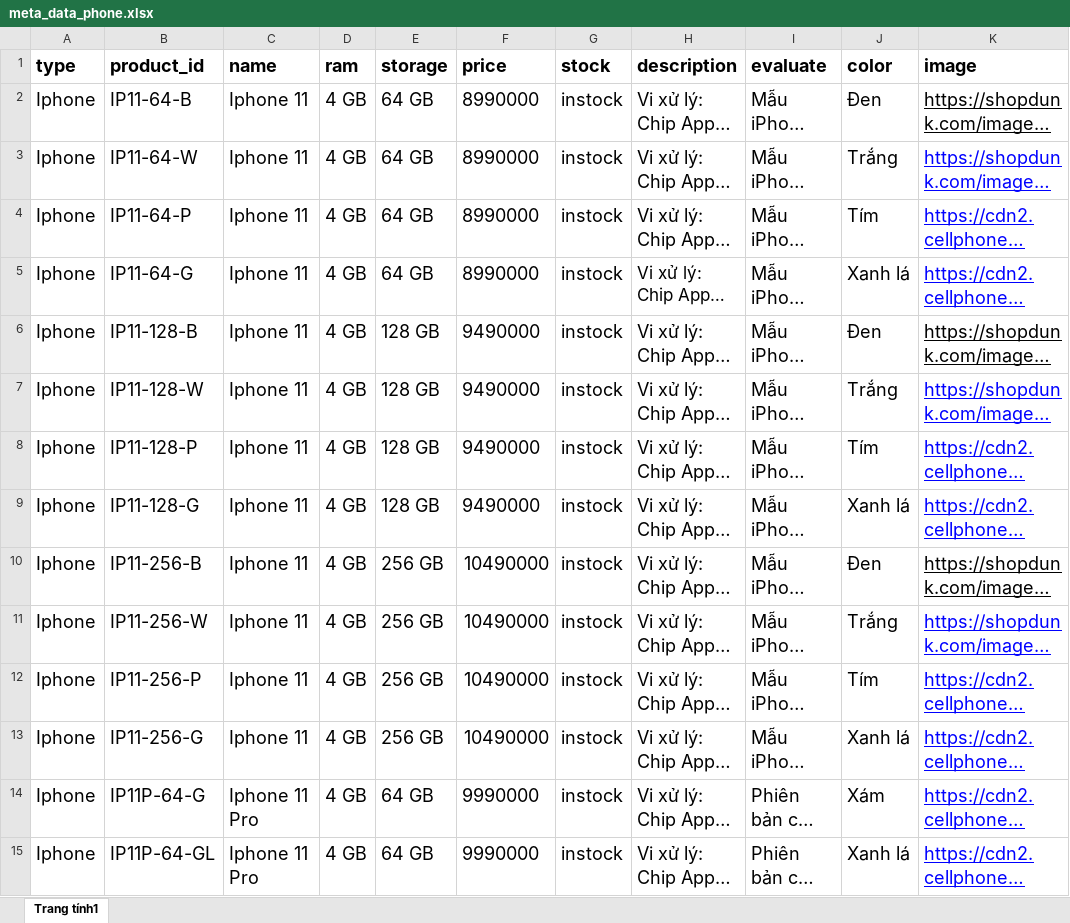
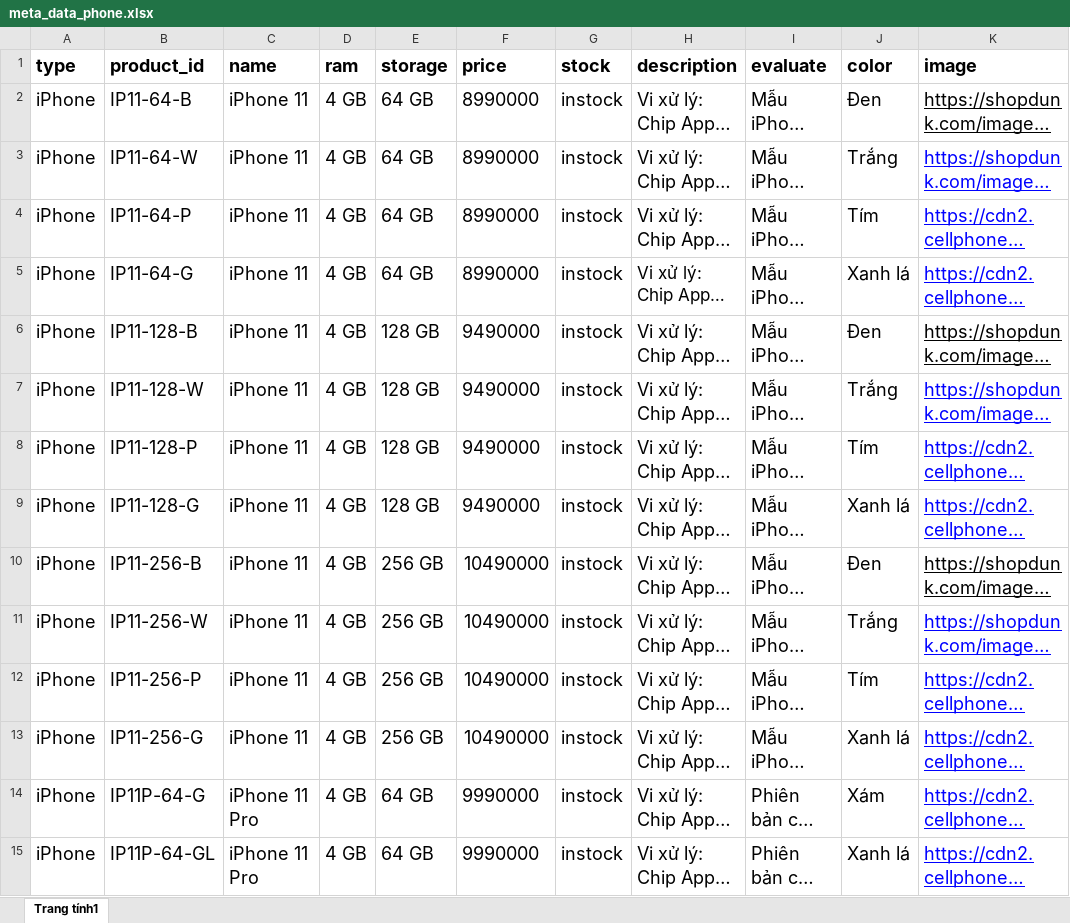
Before and after one commit to binhphap5/Agentic-AI-Ecommerce, an Excel workbook: woocommerce_agent/retriever/meta_data_phone.xlsx, sheet Trang tính1, drawn as a sheet; only a part is shown; long unchanged cells end in …; values as stored, in another font and other column widths than the file's, no borders; charts and pictures not drawn; the diff covers the shown part only; the diff names each change by its address in the sheet, - before the commit and + after, or states it on an @@ line.

Commit message:
merge web-ui with agent

```diff
--- a/woocommerce_agent/retriever/meta_data_phone.xlsx (sheet Trang tính1)
+++ b/woocommerce_agent/retriever/meta_data_phone.xlsx (sheet Trang tính1)
-A2:A15 (type): Iphone
+A2:A15 (type): iPhone
-C2:C13 (name): Iphone 11
+C2:C13 (name): iPhone 11
-C14:C15 (name): Iphone 11 Pro
+C14:C15 (name): iPhone 11 Pro
```
Also changed, not shown: 18 added rows, 69 removed rows, 1339 edited cells and cell formats elsewhere in this sheet, 12 other files.
